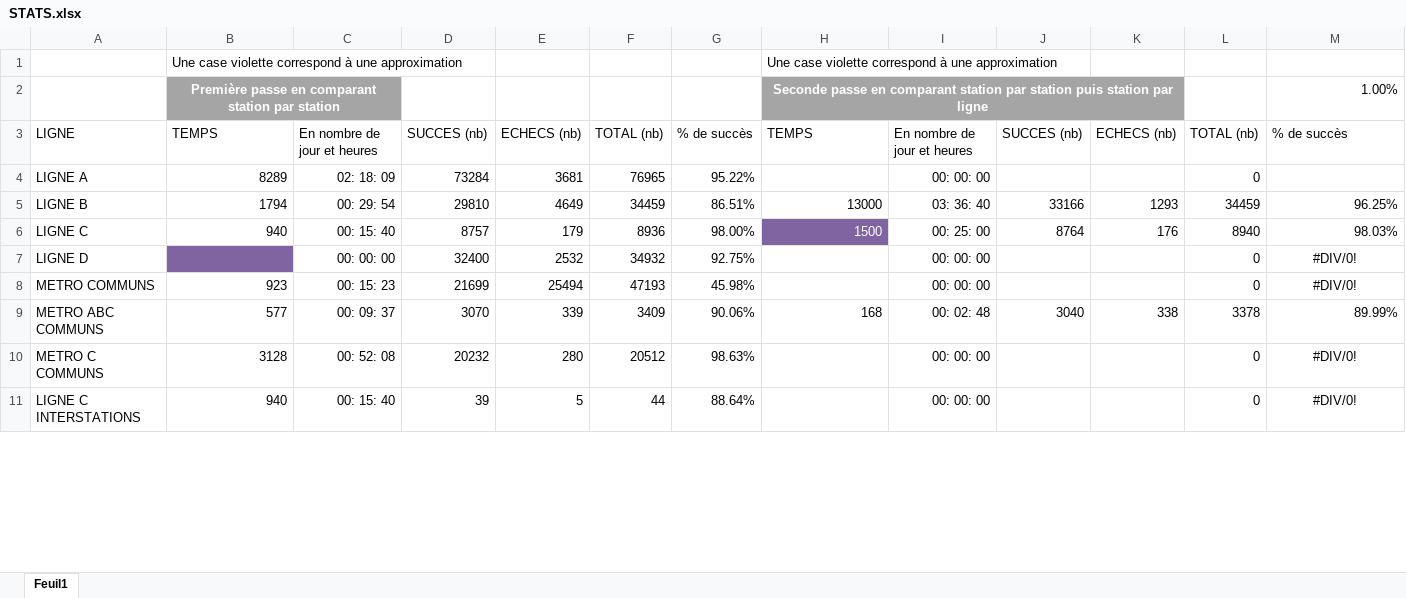
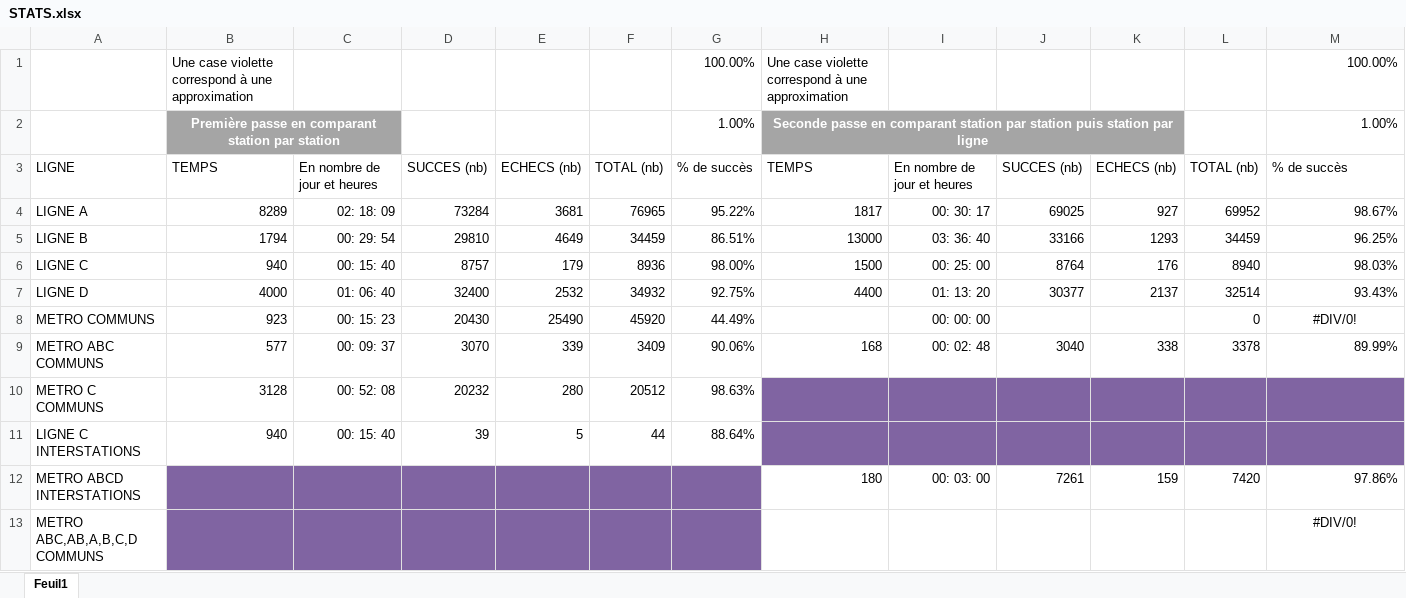
Before and after one commit to Jilvo/migration-tcl-docs, an Excel workbook: STATS.xlsx, sheet Feuil1, drawn as a sheet; only a part is shown; values as stored, in another font and other column widths than the file's, no borders; conditional formats not drawn; the diff covers the shown part only; the diff names each change by its address in the sheet, - before the commit and + after, or states it on an @@ line.

Commit message:
versionning SERBER && update STATS && extract with all Darfeuille

```diff
--- a/STATS.xlsx (sheet Feuil1)
+++ b/STATS.xlsx (sheet Feuil1)
-G1: (empty)
+G1: 100.00%
-M1: (empty)
+M1: 100.00%
-G2: (empty)
+G2: 1.00%
-H4: (empty)
+H4: 1817
-I4: 00: 00: 00
+I4: 00: 30: 17
-J4: (empty)
+J4: 69025
-K4: (empty)
+K4: 927
-L4: 0
+L4: 69952
-M4: (empty)
+M4: 98.67%
@@ H6 fill: #8064A2 → none, text colour: #FFFFFF → black @@
-B7: (empty)
+B7: 4000
-B7 fill: #8064A2
+B7 fill: none
-C7: 00: 00: 00
+C7: 01: 06: 40
-H7: (empty)
+H7: 4400
-I7: 00: 00: 00
+I7: 01: 13: 20
-J7: (empty)
+J7: 30377
-K7: (empty)
+K7: 2137
-L7: 0
+L7: 32514
-M7: #DIV/0!
+M7: 93.43%
-M7 alignment: center
+M7 alignment: right
-D8: 21699
+D8: 20430
-E8: 25494
+E8: 25490
-F8: 47193
+F8: 45920
-G8: 45.98%
+G8: 44.49%
-H10:M11 fill: none
+H10:M11 fill: #8064A2
-I10:I11: 00: 00: 00
+I10:I11: (empty)
-L10:L11: 0
+L10:L11: (empty)
-M10:M11: #DIV/0!
+M10:M11: (empty)
+row 12: METRO ABCD INTERSTATIONS |  |  |  |  |  |  | 180 | 00: 03: 00 | 7261 | 159 | 7420 | 97.86%
+row 13: METRO ABC,AB,A,B,C,D COMMUNS |  |  |  |  |  |  |  |  |  |  |  | #DIV/0!
```
Also changed, not shown: 1 added row, 28 edited cells and cell formats elsewhere in this sheet, formulas that keep their value, 5 other files.
